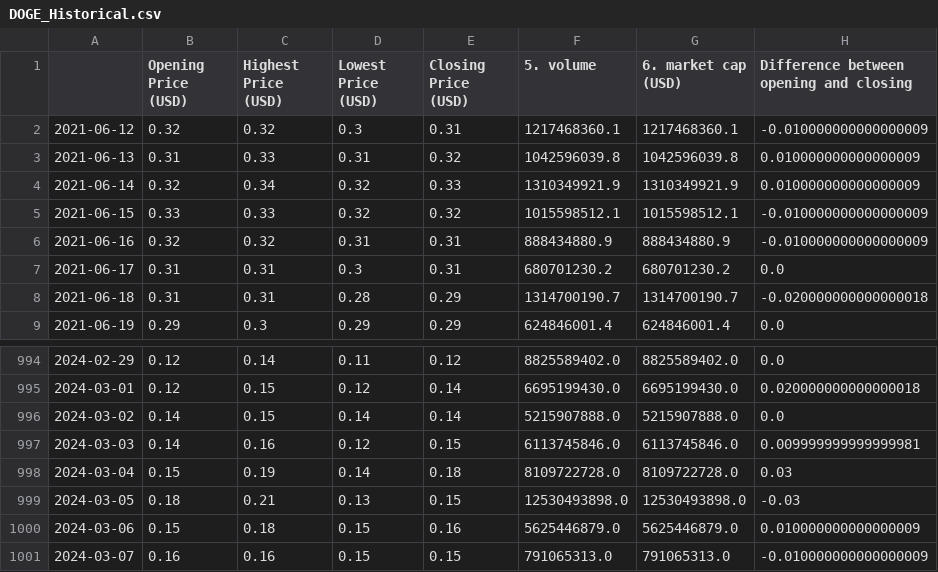
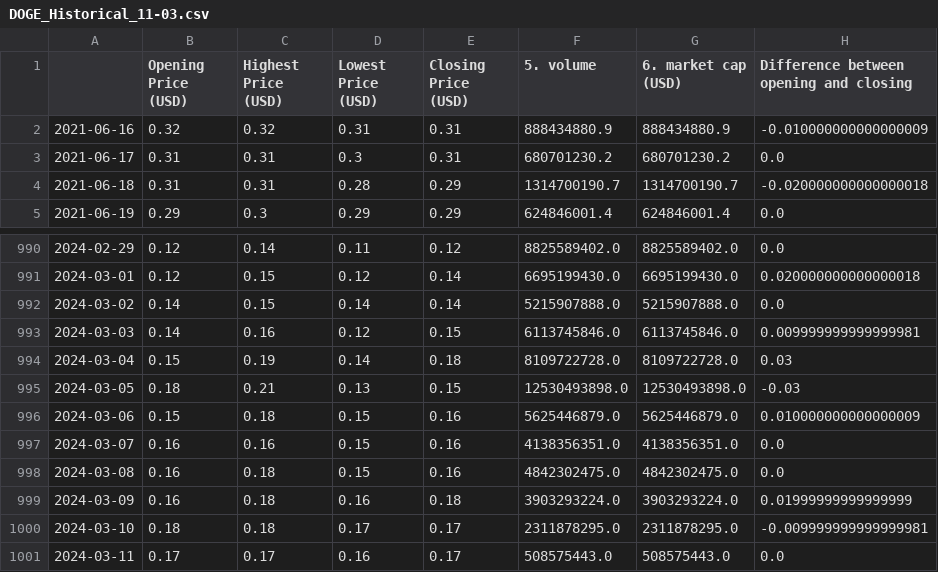
Before and after one commit to Nikolas121205/Final_Project-Crypto_prediction, a CSV file: Data/DOGE_Historical_11-03.csv (was Data/DOGE_Historical.csv), drawn as a sheet; only a part is shown, gaps mark what is left out.

Commit message:
Data from 11-03 and a bit of ML

```diff
--- a/Data/DOGE_Historical.csv
+++ b/Data/DOGE_Historical_11-03.csv
@@ -1,6 +1,2 @@
 ,Opening Price (USD),Highest Price (USD),Lowest Price (USD),Closing Price (USD),5. volume,6. market cap (USD),Difference between opening and closing
-2021-06-12,0.32,0.32,0.3,0.31,1217468360.1,1217468360.1,-0.010000000000000009
-2021-06-13,0.31,0.33,0.31,0.32,1042596039.8,1042596039.8,0.010000000000000009
-2021-06-14,0.32,0.34,0.32,0.33,1310349921.9,1310349921.9,0.010000000000000009
-2021-06-15,0.33,0.33,0.32,0.32,1015598512.1,1015598512.1,-0.010000000000000009
 2021-06-16,0.32,0.32,0.31,0.31,888434880.9,888434880.9,-0.010000000000000009
@@ -1000,2 +996,6 @@
 2024-03-06,0.15,0.18,0.15,0.16,5625446879.0,5625446879.0,0.010000000000000009
-2024-03-07,0.16,0.16,0.15,0.15,791065313.0,791065313.0,-0.010000000000000009
+2024-03-07,0.16,0.16,0.15,0.16,4138356351.0,4138356351.0,0.0
+2024-03-08,0.16,0.18,0.15,0.16,4842302475.0,4842302475.0,0.0
+2024-03-09,0.16,0.18,0.16,0.18,3903293224.0,3903293224.0,0.01999999999999999
+2024-03-10,0.18,0.18,0.17,0.17,2311878295.0,2311878295.0,-0.009999999999999981
+2024-03-11,0.17,0.17,0.16,0.17,508575443.0,508575443.0,0.0
```
Also changed, not shown: Data/BTC_Historical_11-03.csv, Data/UNI_Historical_11-03.csv, 9 other files.
